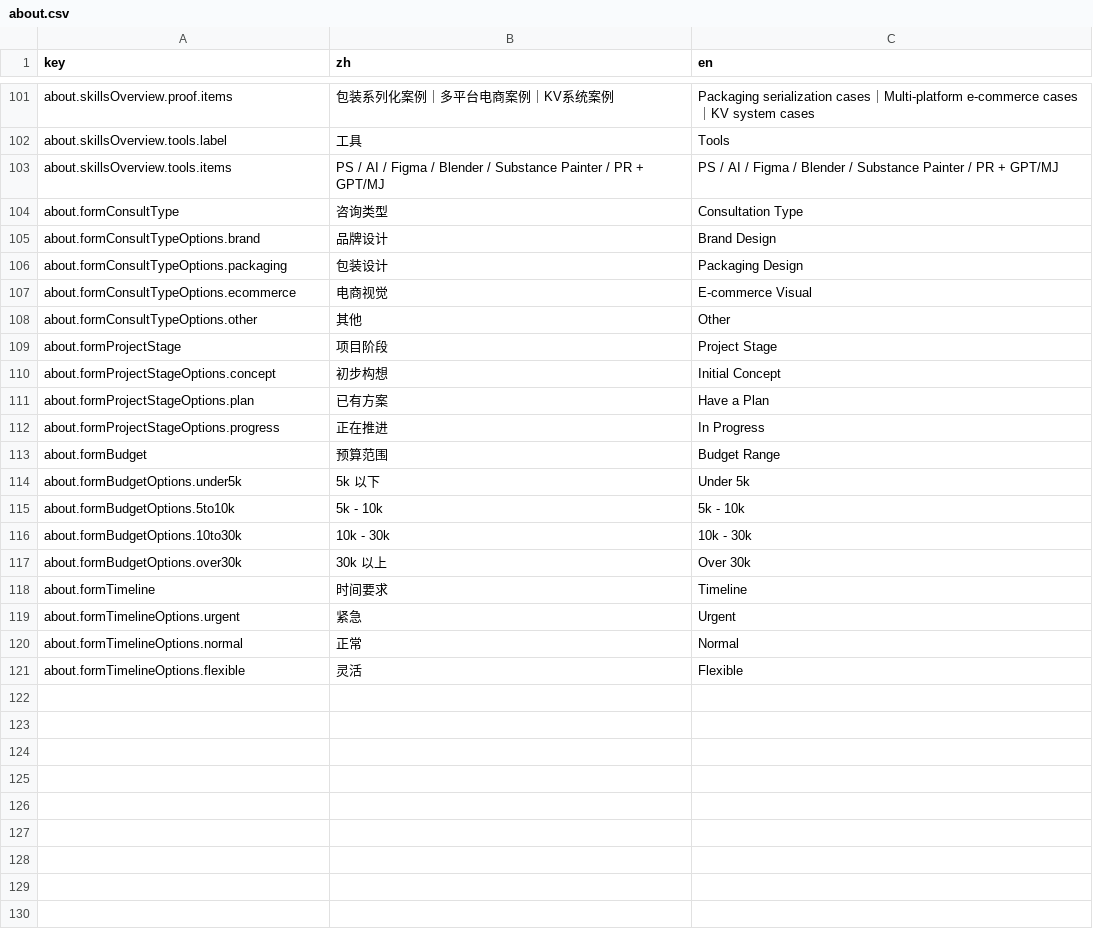
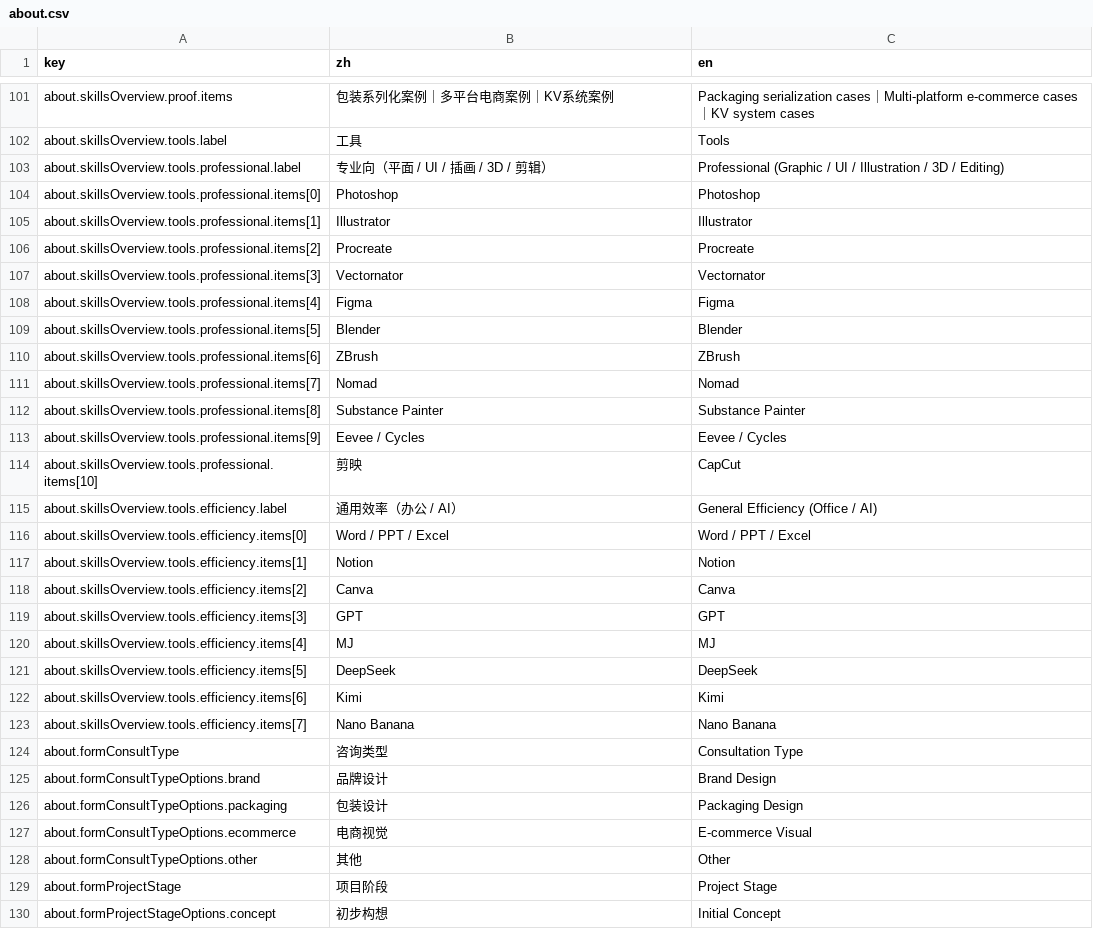
Before and after one commit to LarryPatton/TYM, a CSV file: src/i18n/content/about.csv, drawn as a sheet; only a part is shown, gaps mark what is left out; the shorter side is filled out with more unchanged rows; the diff covers the shown part only.

```diff
--- a/src/i18n/content/about.csv
+++ b/src/i18n/content/about.csv
@@ -102,3 +102,23 @@ about.skillsOverview.proof.items,包装系列化案例｜多平台电商案例
 about.skillsOverview.tools.label,工具,Tools
-about.skillsOverview.tools.items,PS / AI / Figma / Blender / Substance Painter / PR + GPT/MJ,PS / AI / Figma / Blender / Substance Painter / PR + GPT/MJ
+about.skillsOverview.tools.professional.label,专业向（平面 / UI / 插画 / 3D / 剪辑）,Professional (Graphic / UI / Illustration / 3D / Editing)
+about.skillsOverview.tools.professional.items[0],Photoshop,Photoshop
+about.skillsOverview.tools.professional.items[1],Illustrator,Illustrator
+about.skillsOverview.tools.professional.items[2],Procreate,Procreate
+about.skillsOverview.tools.professional.items[3],Vectornator,Vectornator
+about.skillsOverview.tools.professional.items[4],Figma,Figma
+about.skillsOverview.tools.professional.items[5],Blender,Blender
+about.skillsOverview.tools.professional.items[6],ZBrush,ZBrush
+about.skillsOverview.tools.professional.items[7],Nomad,Nomad
+about.skillsOverview.tools.professional.items[8],Substance Painter,Substance Painter
+about.skillsOverview.tools.professional.items[9],Eevee / Cycles,Eevee / Cycles
+about.skillsOverview.tools.professional.items[10],剪映,CapCut
+about.skillsOverview.tools.efficiency.label,通用效率（办公 / AI）,General Efficiency (Office / AI)
+about.skillsOverview.tools.efficiency.items[0],Word / PPT / Excel,Word / PPT / Excel
+about.skillsOverview.tools.efficiency.items[1],Notion,Notion
+about.skillsOverview.tools.efficiency.items[2],Canva,Canva
+about.skillsOverview.tools.efficiency.items[3],GPT,GPT
+about.skillsOverview.tools.efficiency.items[4],MJ,MJ
+about.skillsOverview.tools.efficiency.items[5],DeepSeek,DeepSeek
+about.skillsOverview.tools.efficiency.items[6],Kimi,Kimi
+about.skillsOverview.tools.efficiency.items[7],Nano Banana,Nano Banana
 about.formConsultType,咨询类型,Consultation Type
```
Also changed, not shown: 10 edited cells elsewhere in this file, src/i18n/content/case-phase-03.csv, src/i18n/content/loading.csv, 20 other files.
